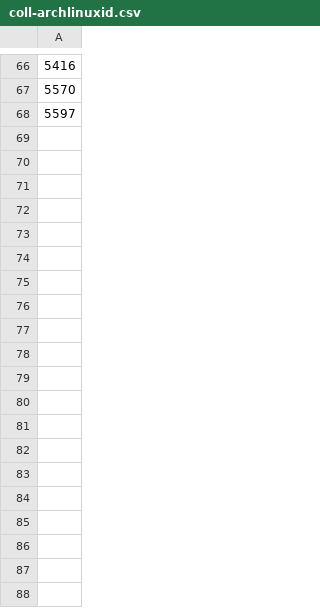
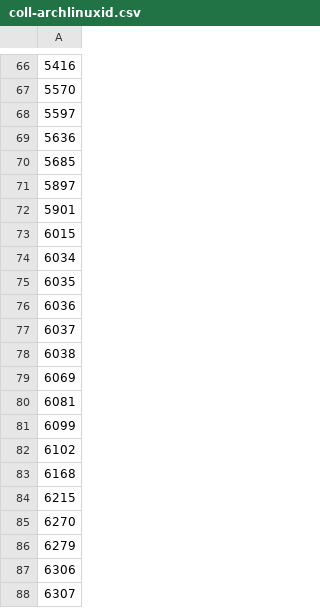
Before and after one commit to faustzero1/bandithijo.github.io, a CSV file: _data/groups/coll-archlinuxid.csv, drawn as a sheet; only a part is shown, gaps mark what is left out; the diff covers the shown part only; the diff names each change by its address in the sheet, - before the commit and + after, or states it on an @@ line.

Commit message:
group: update

```diff
--- a/_data/groups/coll-archlinuxid.csv
+++ b/_data/groups/coll-archlinuxid.csv
+row 69: 5636
+row 70: 5685
+row 71: 5897
+row 72: 5901
+row 73: 6015
+row 74: 6034
+row 75: 6035
+row 76: 6036
+row 77: 6037
+row 78: 6038
+row 79: 6069
+row 80: 6081
+row 81: 6099
+row 82: 6102
+row 83: 6168
+row 84: 6215
+row 85: 6270
+row 86: 6279
+row 87: 6306
+row 88: 6307
```
Also changed, not shown: 18 added rows elsewhere in this file, _data/groups/coll-dotfilesid.csv.
